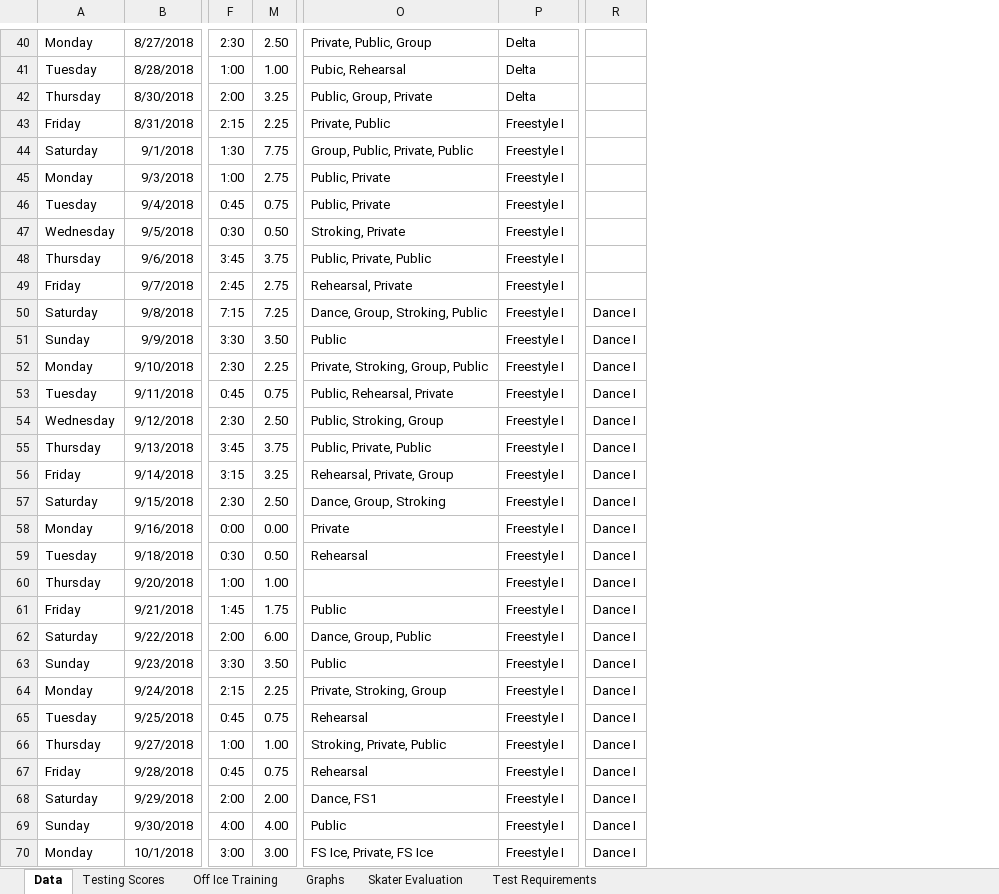
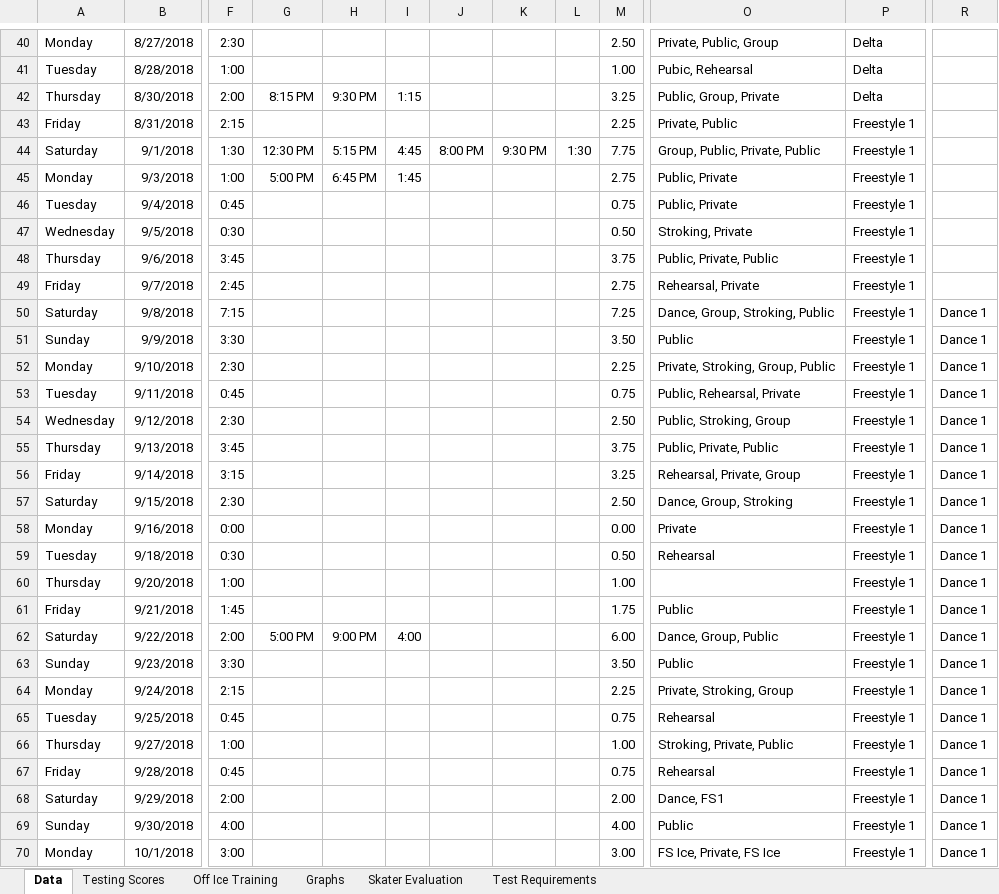
Before and after one commit to agiovengo/SkatingLog, an Excel workbook: Schedule.xlsx, sheet Data, drawn as a sheet; only a part is shown, gaps mark what is left out; values as stored, in another font and other column widths than the file's, no borders; conditional formats not drawn; removed rows and columns are numbered as before the commit, all else as after; the diff covers the shown part only; the diff names each change by its address in the sheet, - before the commit and + after, or states it on an @@ line.

Commit message:
Updated to FS4
Missing Much Information

Former-commit-id: 08a6d2178c1e3f5e79e12bd9aa0d4f3a52fbdf5d

```diff
--- a/Schedule.xlsx (sheet Data)
+++ b/Schedule.xlsx (sheet Data)
@@ column G unhidden, rows 42-62: 8:15 PM |  | 12:30 PM | 5:00 PM |  |  |  |  |  |  |  |  |  |  |  |  |  |  |  |  | 5:00 PM @@
@@ column H unhidden, rows 42-62: 9:30 PM |  | 5:15 PM | 6:45 PM |  |  |  |  |  |  |  |  |  |  |  |  |  |  |  |  | 9:00 PM @@
@@ column I unhidden, rows 42-62: 1:15 |  | 4:45 | 1:45 |  |  |  |  |  |  |  |  |  |  |  |  |  |  |  |  | 4:00 @@
@@ column J unhidden, row 44: 8:00 PM @@
@@ column K unhidden, row 44: 9:30 PM @@
@@ column L unhidden, row 44: 1:30 @@
-column R, rows 50-70: all Dance I
+column R, rows 50-70: all Dance 1
-P43:P70: Freestyle I
+P43:P70: Freestyle 1
```
Also changed, not shown: 12 added rows, 77 edited cells and cell formats elsewhere in this sheet, sheet Test Requirements, formulas that keep their value, charts or pictures.
